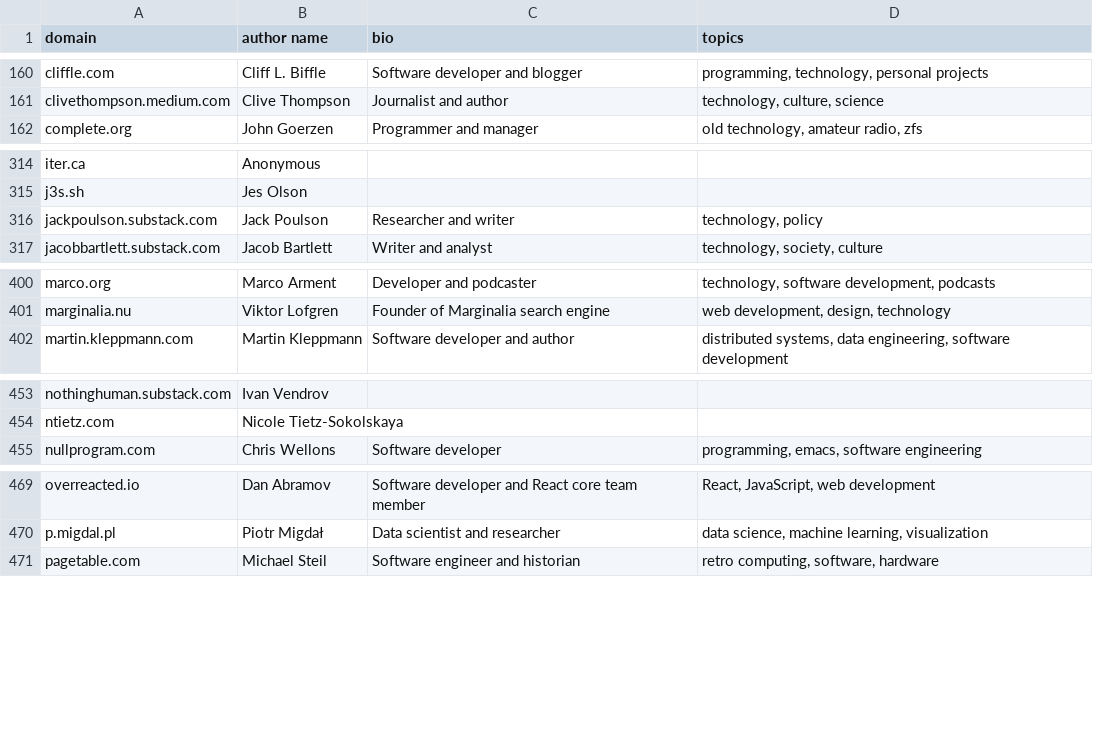
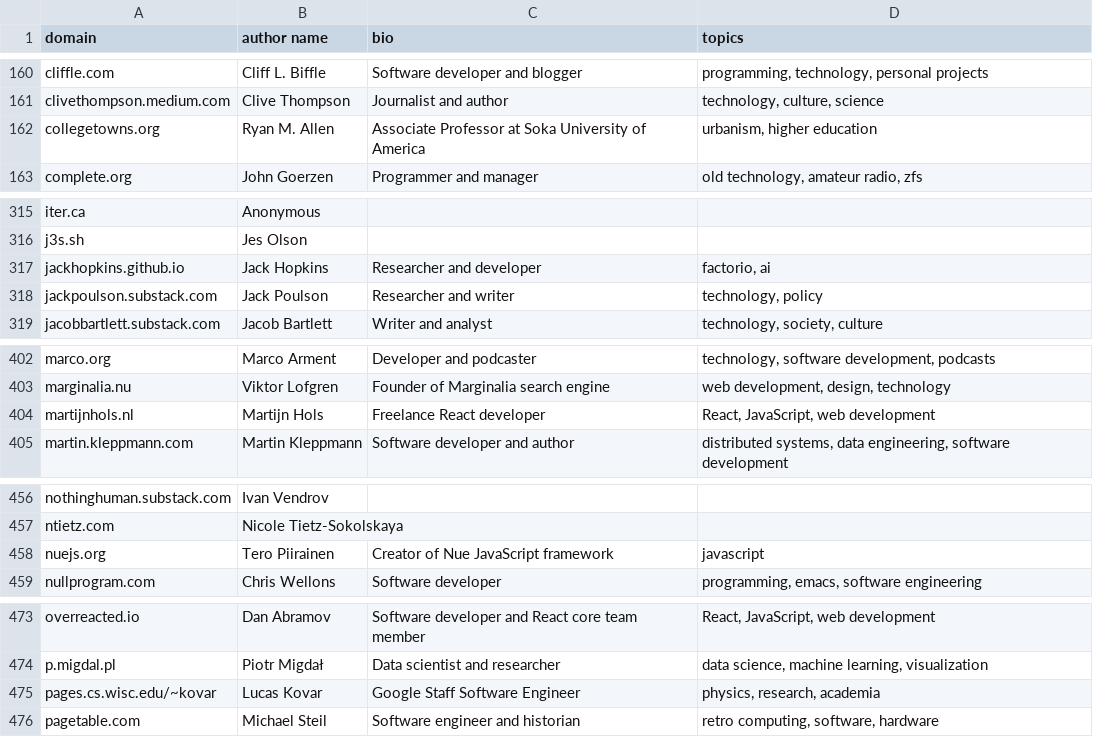
Before and after one commit to mtlynch/hn-popularity-contest-data, a CSV file: data/domains-meta.csv, drawn as a sheet; only a part is shown, gaps mark what is left out; the diff covers the shown part only; the diff names each change by its address in the sheet, - before the commit and + after, or states it on an @@ line.

Commit message:
Update data for various URLs (#66)

```diff
--- a/data/domains-meta.csv
+++ b/data/domains-meta.csv
+row 162: collegetowns.org | Ryan M. Allen | Associate Professor at Soka University of America | urbanism, higher education
+row 317: jackhopkins.github.io | Jack Hopkins | Researcher and developer | factorio, ai
+row 404: martijnhols.nl | Martijn Hols | Freelance React developer | React, JavaScript, web development
+row 458: nuejs.org | Tero Piirainen | Creator of Nue JavaScript framework | javascript
+row 475: pages.cs.wisc.edu/~kovar | Lucas Kovar | Google Staff Software Engineer | physics, research, academia
```
Also changed, not shown: 4 added rows elsewhere in this file, 1 other file.
